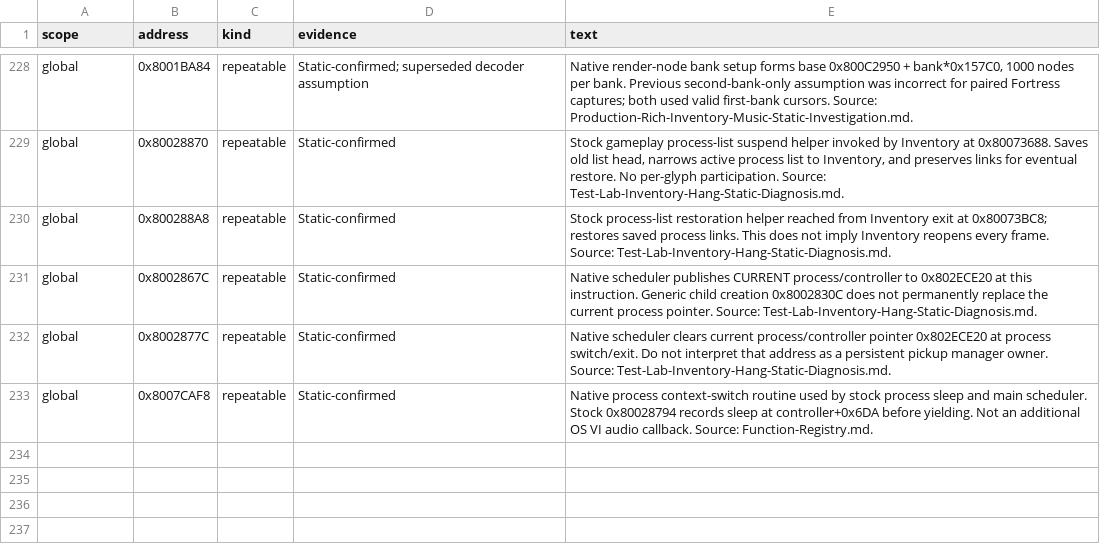
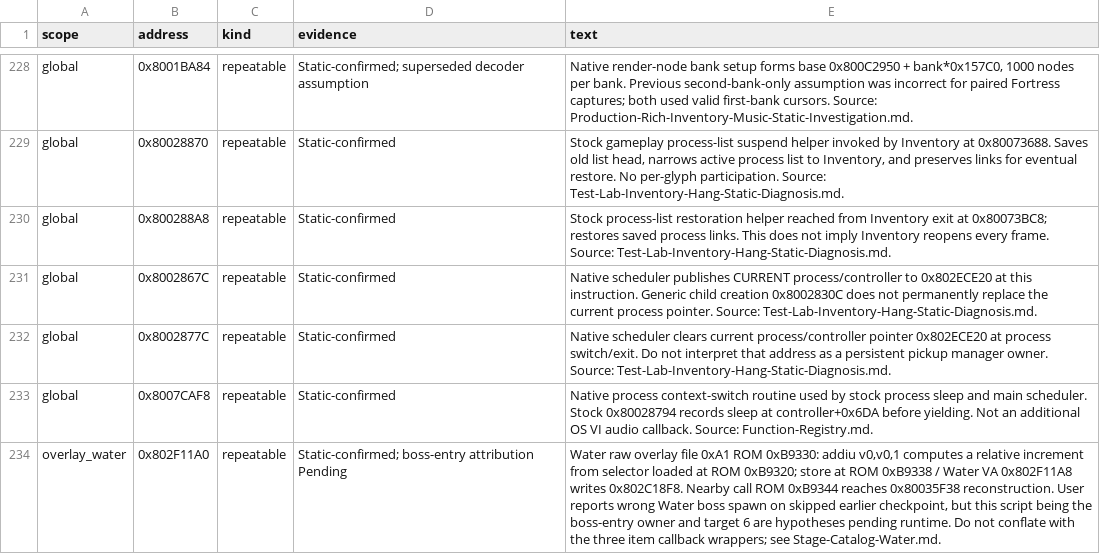
Before and after one commit to smeagol44/MKMSZ-Ghidra, a TSV file: analysis/comments.tsv, drawn as a sheet; only a part is shown, gaps mark what is left out; the diff names each change by its address in the sheet, - before the commit and + after, or states it on an @@ line.

Commit message:
analysis: annotate Water overlay relative selector reconstruction seam

```diff
--- a/analysis/comments.tsv
+++ b/analysis/comments.tsv
+row 234: overlay_water | 0x802F11A0 | repeatable | Static-confirmed; boss-entry attribution Pending | Water raw overlay file 0xA1 ROM 0xB9330: addiu v0,v0,1 computes a relative increment from selector loaded at ROM 0xB9320; store at ROM 0xB9338 / Water VA 0x802F11A8 writes 0x802C18F8. Nearby call ROM 0xB9344 reaches 0x80035F38 reconstruction. User reports wrong Water boss spawn on skipped earlier checkpoint, but this script being the boss-entry owner and target 6 are hypotheses pending runtime. Do not conflate with the three item callback wrappers; see Stage-Catalog-Water.md.
```
